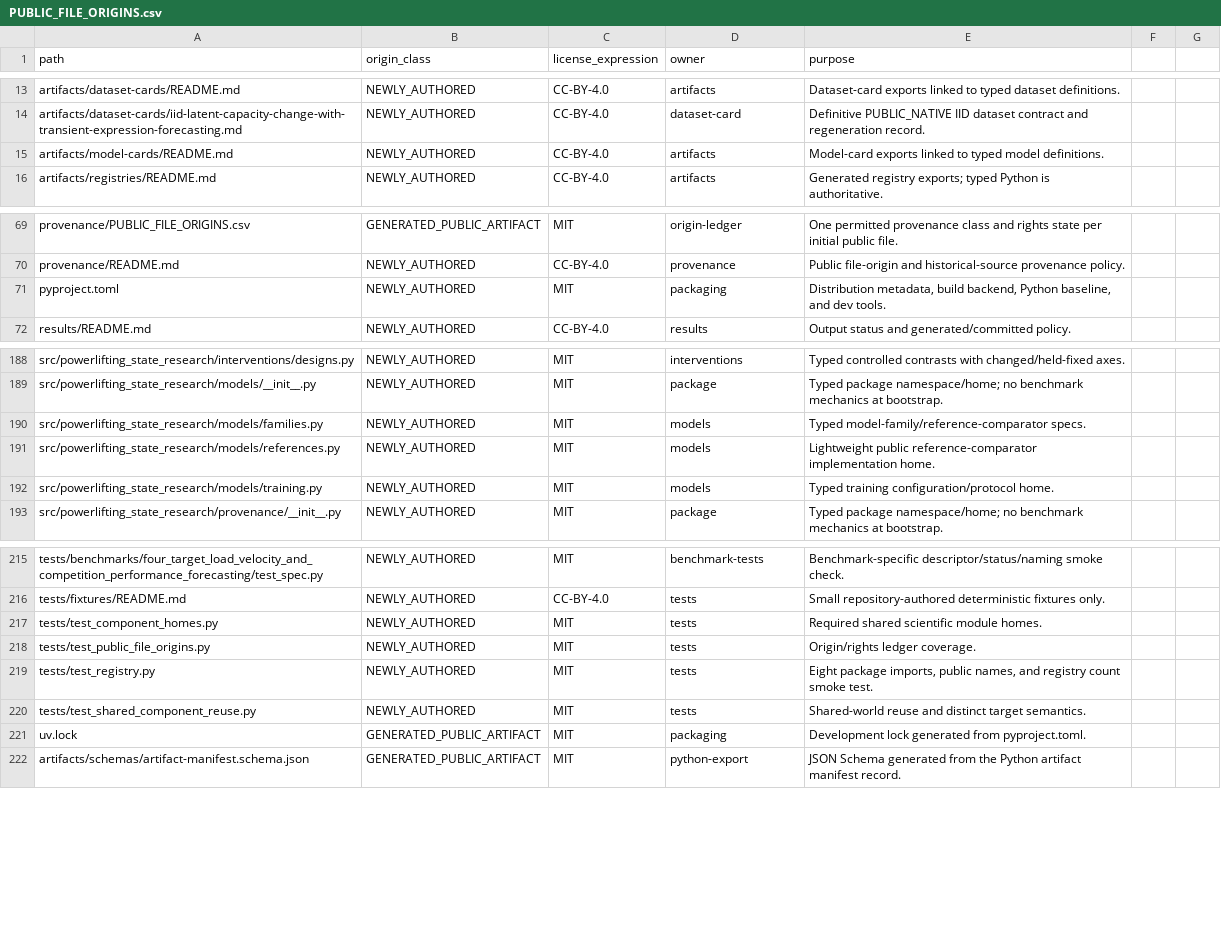
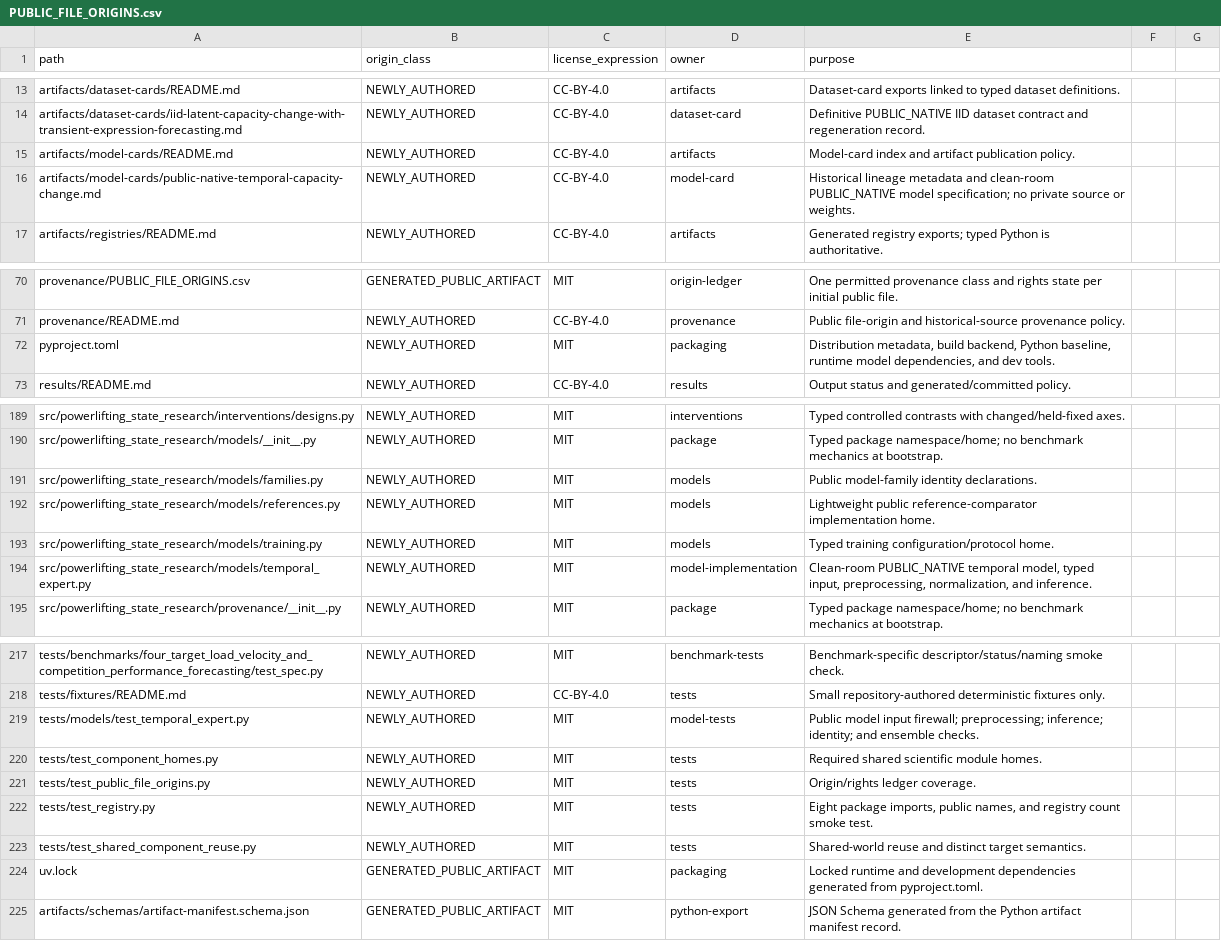
Before and after one commit to Litju/powerlifting-state-research, a CSV file: provenance/PUBLIC_FILE_ORIGINS.csv, drawn as a sheet; only a part is shown, gaps mark what is left out.

Commit message:
RES-272: Reconstruct temporal expert and freeze PUBLIC_NATIVE model spec
Implement clean-room PUBLIC_NATIVE temporal model and document qualified historical expert provenance. Historical checkpoint/source bytes remain private.

```diff
--- a/provenance/PUBLIC_FILE_ORIGINS.csv
+++ b/provenance/PUBLIC_FILE_ORIGINS.csv
@@ -14,3 +14,4 @@ artifacts/dataset-cards/README.md,NEWLY_AUTHORED,CC-BY-4.0,artifacts,Dataset-car
 artifacts/dataset-cards/iid-latent-capacity-change-with-transient-expression-forecasting.md,NEWLY_AUTHORED,CC-BY-4.0,dataset-card,Definitive PUBLIC_NATIVE IID dataset contract and regeneration record.
-artifacts/model-cards/README.md,NEWLY_AUTHORED,CC-BY-4.0,artifacts,Model-card exports linked to typed model definitions.
+artifacts/model-cards/README.md,NEWLY_AUTHORED,CC-BY-4.0,artifacts,Model-card index and artifact publication policy.
+artifacts/model-cards/public-native-temporal-capacity-change.md,NEWLY_AUTHORED,CC-BY-4.0,model-card,"Historical lineage metadata and clean-room PUBLIC_NATIVE model specification; no private source or weights."
 artifacts/registries/README.md,NEWLY_AUTHORED,CC-BY-4.0,artifacts,Generated registry exports; typed Python is authoritative.
@@ -70,3 +71,3 @@ provenance/PUBLIC_FILE_ORIGINS.csv,GENERATED_PUBLIC_ARTIFACT,MIT,origin-ledger,O
 provenance/README.md,NEWLY_AUTHORED,CC-BY-4.0,provenance,Public file-origin and historical-source provenance policy.
-pyproject.toml,NEWLY_AUTHORED,MIT,packaging,"Distribution metadata, build backend, Python baseline, and dev tools."
+pyproject.toml,NEWLY_AUTHORED,MIT,packaging,"Distribution metadata, build backend, Python baseline, runtime model dependencies, and dev tools."
 results/README.md,NEWLY_AUTHORED,CC-BY-4.0,results,Output status and generated/committed policy.
@@ -189,5 +190,6 @@ src/powerlifting_state_research/interventions/designs.py,NEWLY_AUTHORED,MIT,inte
 src/powerlifting_state_research/models/__init__.py,NEWLY_AUTHORED,MIT,package,Typed package namespace/home; no benchmark mechanics at bootstrap.
-src/powerlifting_state_research/models/families.py,NEWLY_AUTHORED,MIT,models,Typed model-family/reference-comparator specs.
+src/powerlifting_state_research/models/families.py,NEWLY_AUTHORED,MIT,models,Public model-family identity declarations.
 src/powerlifting_state_research/models/references.py,NEWLY_AUTHORED,MIT,models,Lightweight public reference-comparator implementation home.
 src/powerlifting_state_research/models/training.py,NEWLY_AUTHORED,MIT,models,Typed training configuration/protocol home.
+src/powerlifting_state_research/models/temporal_expert.py,NEWLY_AUTHORED,MIT,model-implementation,"Clean-room PUBLIC_NATIVE temporal model, typed input, preprocessing, normalization, and inference."
 src/powerlifting_state_research/provenance/__init__.py,NEWLY_AUTHORED,MIT,package,Typed package namespace/home; no benchmark mechanics at bootstrap.
@@ -216,2 +218,3 @@ tests/benchmarks/four_target_load_velocity_and_competition_performance_forecasti
 tests/fixtures/README.md,NEWLY_AUTHORED,CC-BY-4.0,tests,Small repository-authored deterministic fixtures only.
+tests/models/test_temporal_expert.py,NEWLY_AUTHORED,MIT,model-tests,Public model input firewall; preprocessing; inference; identity; and ensemble checks.
 tests/test_component_homes.py,NEWLY_AUTHORED,MIT,tests,Required shared scientific module homes.
@@ -220,3 +223,3 @@ tests/test_registry.py,NEWLY_AUTHORED,MIT,tests,"Eight package imports, public n
 tests/test_shared_component_reuse.py,NEWLY_AUTHORED,MIT,tests,Shared-world reuse and distinct target semantics.
-uv.lock,GENERATED_PUBLIC_ARTIFACT,MIT,packaging,Development lock generated from pyproject.toml.
+uv.lock,GENERATED_PUBLIC_ARTIFACT,MIT,packaging,Locked runtime and development dependencies generated from pyproject.toml.
 artifacts/schemas/artifact-manifest.schema.json,GENERATED_PUBLIC_ARTIFACT,MIT,python-export,JSON Schema generated from the Python artifact manifest record.
```
Also changed, not shown: 7 other files.
